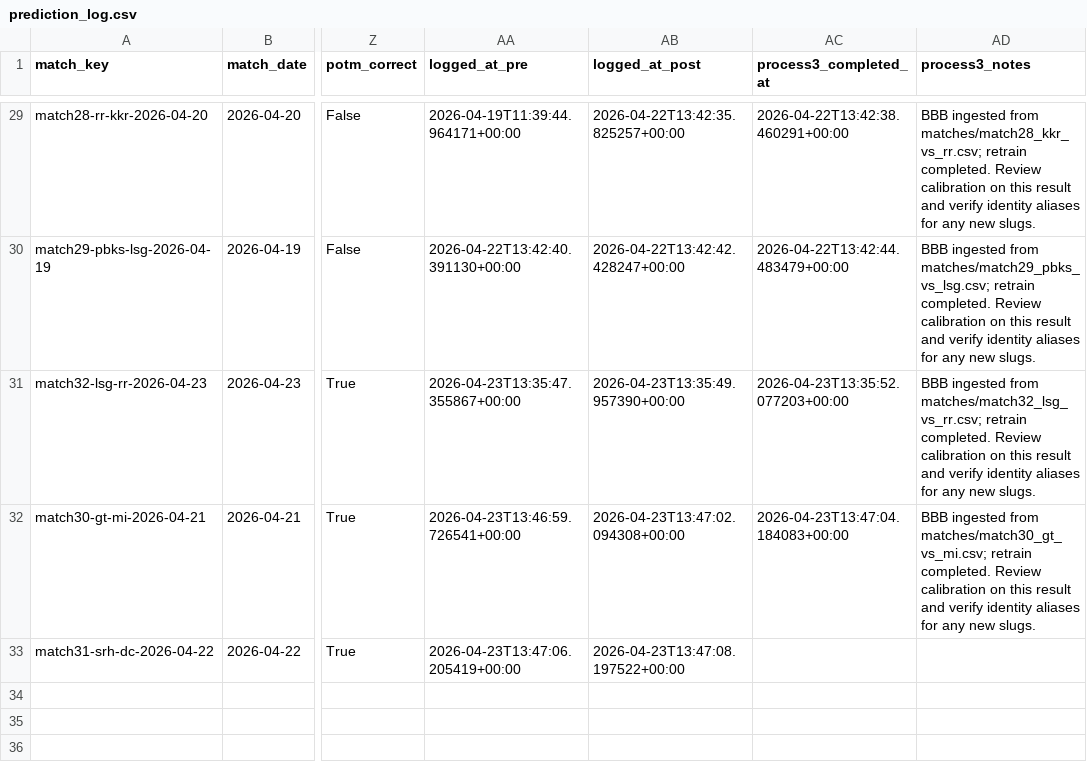
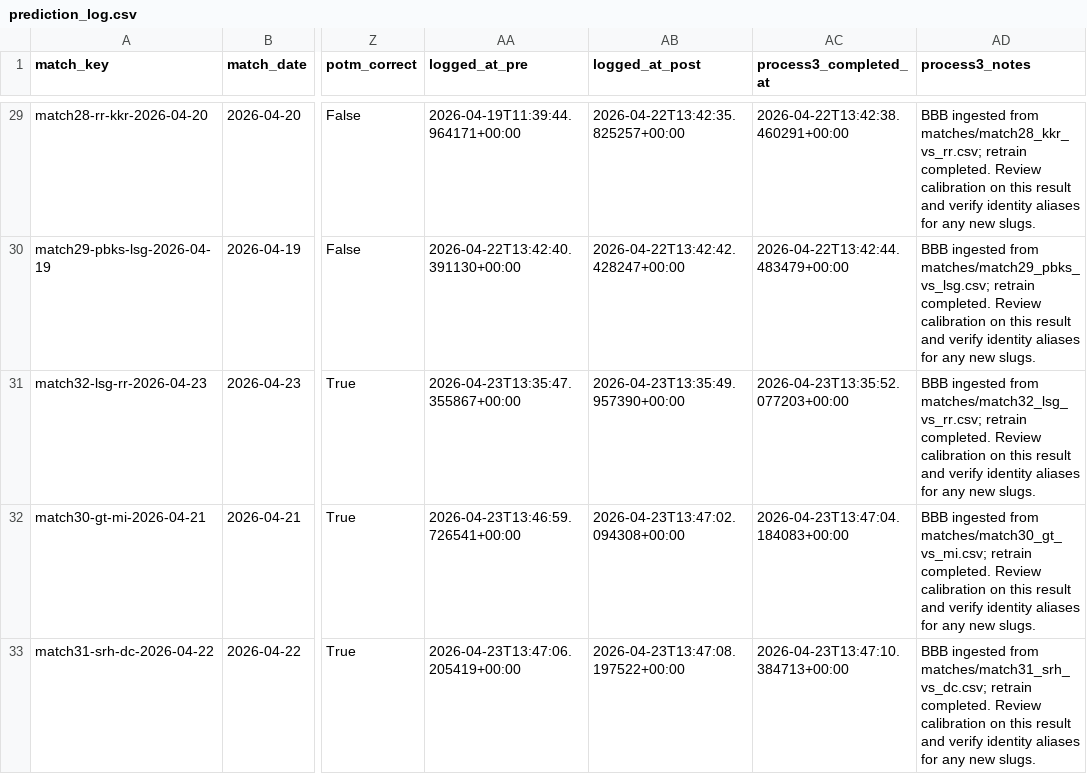
Before and after one commit to Jaymehta45/Sabermetric-IPL-Prediction-, a CSV file: data/processed/prediction_log.csv, drawn as a sheet; only a part is shown, gaps mark what is left out; the diff names each change by its address in the sheet, - before the commit and + after, or states it on an @@ line.

Commit message:
chore(prediction_log): process3 match31-srh-dc-2026-04-22

```diff
--- a/data/processed/prediction_log.csv
+++ b/data/processed/prediction_log.csv
-AC33 (process3_completed_at): (empty)
+AC33 (process3_completed_at): 2026-04-23T13:47:10.384713+00:00
-AD33 (process3_notes): (empty)
+AD33 (process3_notes): BBB ingested from matches/match31_srh_vs_dc.csv; retrain completed. Review calibration on this result and verify identity aliases for any new slugs.
```
